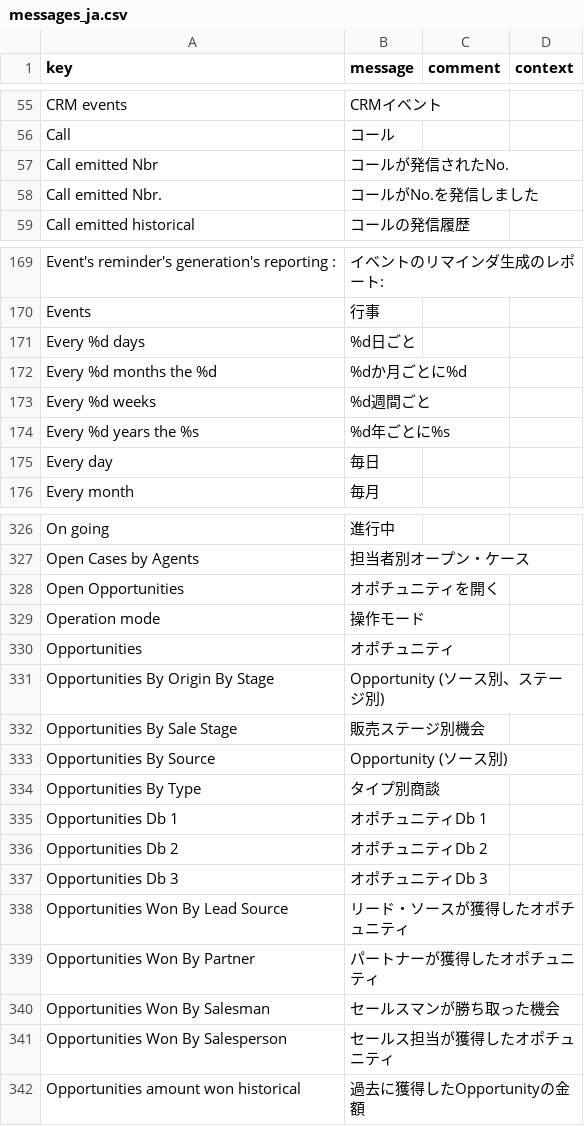
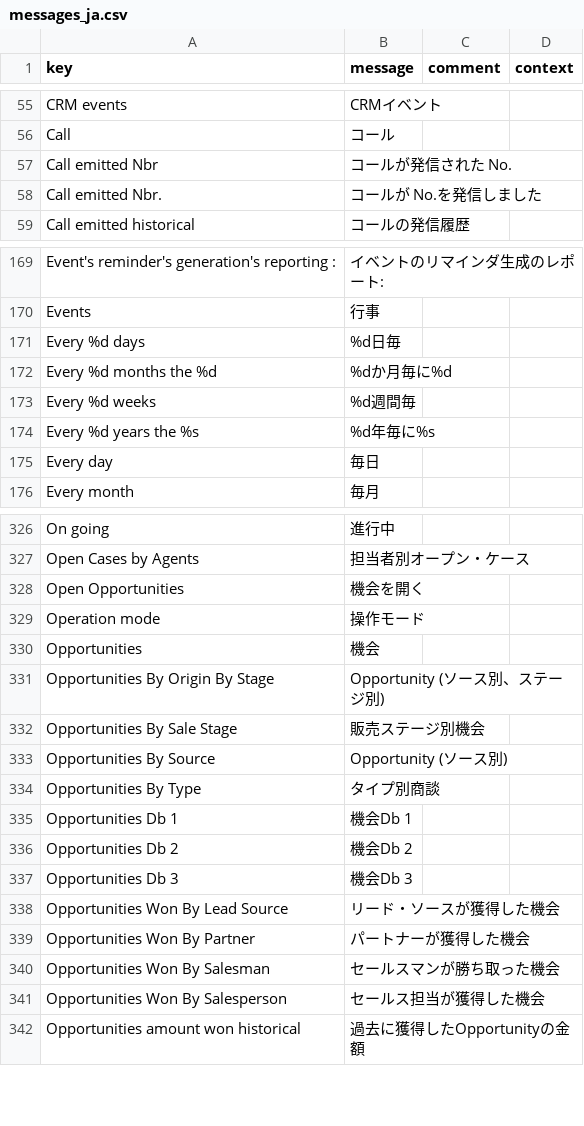
Before and after one commit to kunipm9/axelor-open-suite-japanese, a CSV file: axelor-erp/modules/axelor-open-suite/axelor-crm/src/main/resources/i18n/messages_ja.csv, drawn as a sheet; only a part is shown, gaps mark what is left out; the diff covers the shown part only; the diff names each change by its address in the sheet, - before the commit and + after, or states it on an @@ line.

```diff
--- a/axelor-erp/modules/axelor-open-suite/axelor-crm/src/main/resources/i18n/messages_ja.csv
+++ b/axelor-erp/modules/axelor-open-suite/axelor-crm/src/main/resources/i18n/messages_ja.csv
-B57 (message): コールが発信されたNo.
+B57 (message): コールが発信された No.
-B58 (message): コールがNo.を発信しました
+B58 (message): コールが No.を発信しました
-B171 (message): %d日ごと
+B171 (message): %d日毎
-B172 (message): %dか月ごとに%d
+B172 (message): %dか月毎に%d
-B173 (message): %d週間ごと
+B173 (message): %d週間毎
-B174 (message): %d年ごとに%s
+B174 (message): %d年毎に%s
-B328 (message): オポチュニティを開く
+B328 (message): 機会を開く
-B330 (message): オポチュニティ
+B330 (message): 機会
-B335 (message): オポチュニティDb 1
+B335 (message): 機会Db 1
-B336 (message): オポチュニティDb 2
+B336 (message): 機会Db 2
-B337 (message): オポチュニティDb 3
+B337 (message): 機会Db 3
-B338 (message): リード・ソースが獲得したオポチュニティ
+B338 (message): リード・ソースが獲得した機会
-B339 (message): パートナーが獲得したオポチュニティ
+B339 (message): パートナーが獲得した機会
-B341 (message): セールス担当が獲得したオポチュニティ
+B341 (message): セールス担当が獲得した機会
```
Also changed, not shown: 29 edited cells elsewhere in this file, axelor-erp/modules/axelor-open-suite/axelor-account/src/main/resources/i18n/messages_ja.csv, axelor-erp/modules/axelor-open-suite/axelor-bank-payment/src/main/resources/i18n/messages_ja.csv, 20 other files.
